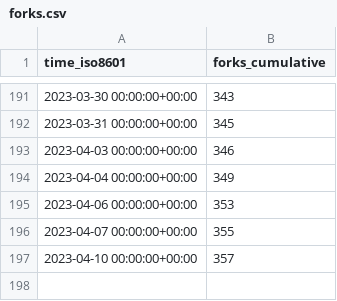
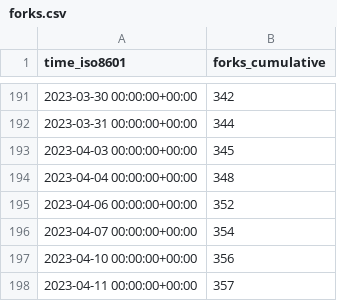
Before and after one commit to sarvex/immich, a CSV file: immich-app/immich/ghrs-data/forks.csv, drawn as a sheet; only a part is shown, gaps mark what is left out; the diff covers the shown part only.

```diff
--- a/immich-app/immich/ghrs-data/forks.csv
+++ b/immich-app/immich/ghrs-data/forks.csv
@@ -191,7 +191,8 @@ time_iso8601,forks_cumulative
-2023-03-30 00:00:00+00:00,343
-2023-03-31 00:00:00+00:00,345
-2023-04-03 00:00:00+00:00,346
-2023-04-04 00:00:00+00:00,349
-2023-04-06 00:00:00+00:00,353
-2023-04-07 00:00:00+00:00,355
-2023-04-10 00:00:00+00:00,357
+2023-03-30 00:00:00+00:00,342
+2023-03-31 00:00:00+00:00,344
+2023-04-03 00:00:00+00:00,345
+2023-04-04 00:00:00+00:00,348
+2023-04-06 00:00:00+00:00,352
+2023-04-07 00:00:00+00:00,354
+2023-04-10 00:00:00+00:00,356
+2023-04-11 00:00:00+00:00,357
```
Also changed, not shown: 27 edited cells elsewhere in this file, immich-app/immich/ghrs-data/stargazers.csv.
